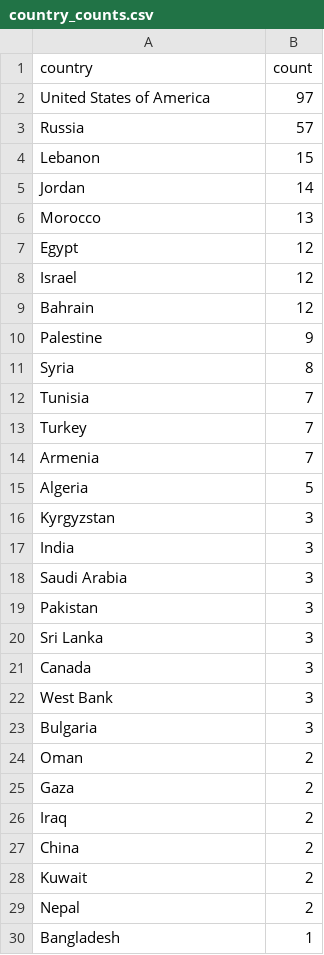
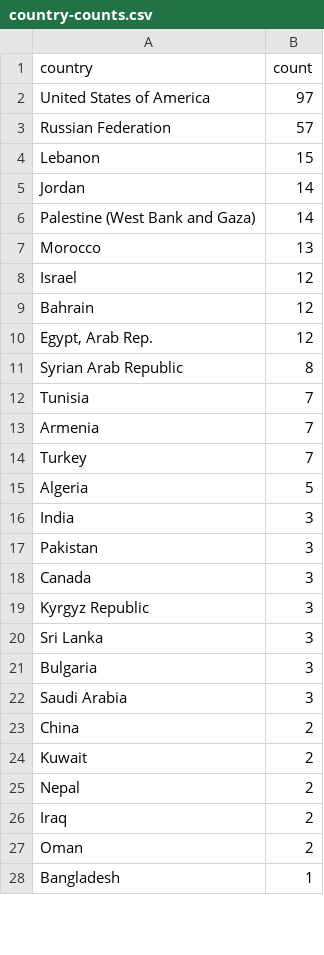
Before and after one commit to ryan-p-larson/iwp, a CSV file: data/canonical/country-counts.csv (was data/canonical/country_counts.csv), drawn as a sheet; only a part is shown; the diff covers the shown part only.

```diff
--- a/data/canonical/country_counts.csv
+++ b/data/canonical/country-counts.csv
@@ -2,26 +2,22 @@ country,count
 United States of America,97
-Russia,57
+Russian Federation,57
 Lebanon,15
 Jordan,14
+Palestine (West Bank and Gaza),14
 Morocco,13
-Egypt,12
 Israel,12
 Bahrain,12
-Palestine,9
-Syria,8
+"Egypt, Arab Rep.",12
+Syrian Arab Republic,8
 Tunisia,7
+Armenia,7
 Turkey,7
-Armenia,7
 Algeria,5
-Kyrgyzstan,3
 India,3
+Pakistan,3
+Canada,3
+Kyrgyz Republic,3
+Sri Lanka,3
+Bulgaria,3
 Saudi Arabia,3
-Pakistan,3
-Sri Lanka,3
-Canada,3
-West Bank,3
-Bulgaria,3
-Oman,2
-Gaza,2
-Iraq,2
 China,2
@@ -29,2 +25,4 @@ Kuwait,2
 Nepal,2
+Iraq,2
+Oman,2
 Bangladesh,1
```
Also changed, not shown: 1 added row, 1 removed row and 2 moved rows elsewhere in this file, data/canonical/outreach-programs.csv, data/canonical/participant-data.csv.
